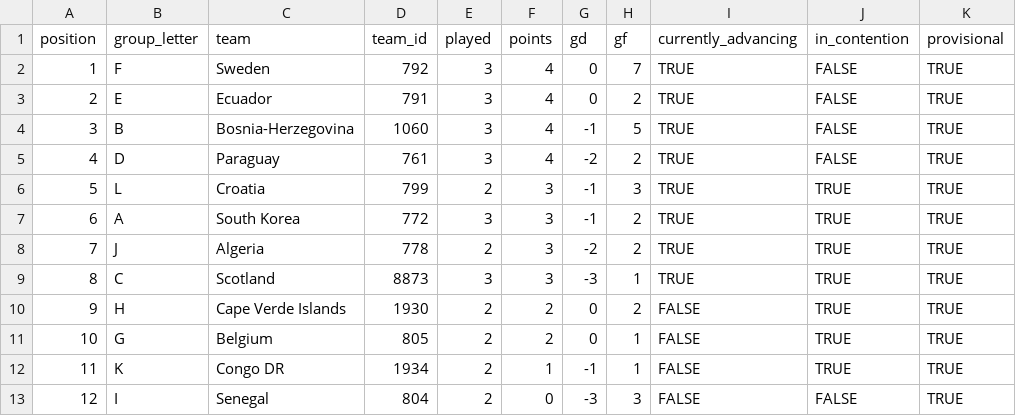
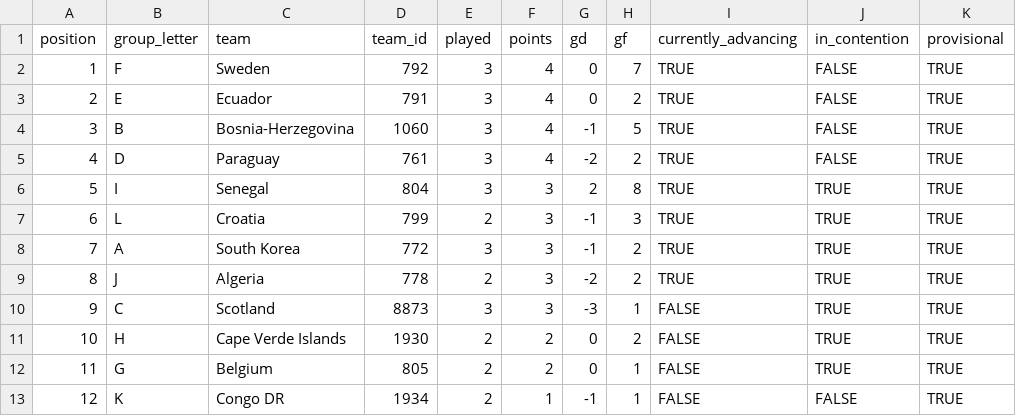
Before and after one commit to smach/worldcup26, a CSV file: data/third_place.csv, drawn as a sheet; removed rows and columns are numbered as before the commit, all else as after; the diff names each change by its address in the sheet, - before the commit and + after, or states it on an @@ line.

```diff
--- a/data/third_place.csv
+++ b/data/third_place.csv
+row 6: 5 | I | Senegal | 804 | 3 | 3 | 2 | 8 | TRUE | TRUE | TRUE
@@ column A (position) renumbered between rows 7 and 13 @@
-I10 (currently_advancing): TRUE
+I10 (currently_advancing): FALSE
-J13 (in_contention): TRUE
+J13 (in_contention): FALSE
-row 13: 12 | I | Senegal | 804 | 2 | 0 | -3 | 3 | FALSE | FALSE | TRUE
```
Also changed, not shown: data/chat_data.csv, data/standings.csv, 8 other files.
